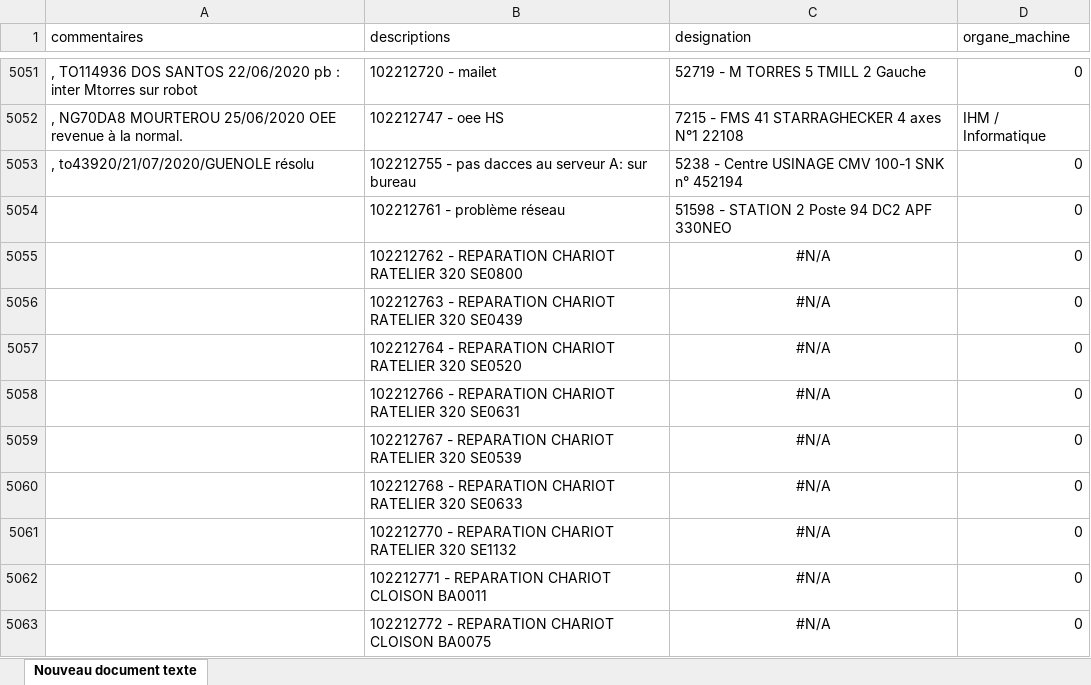
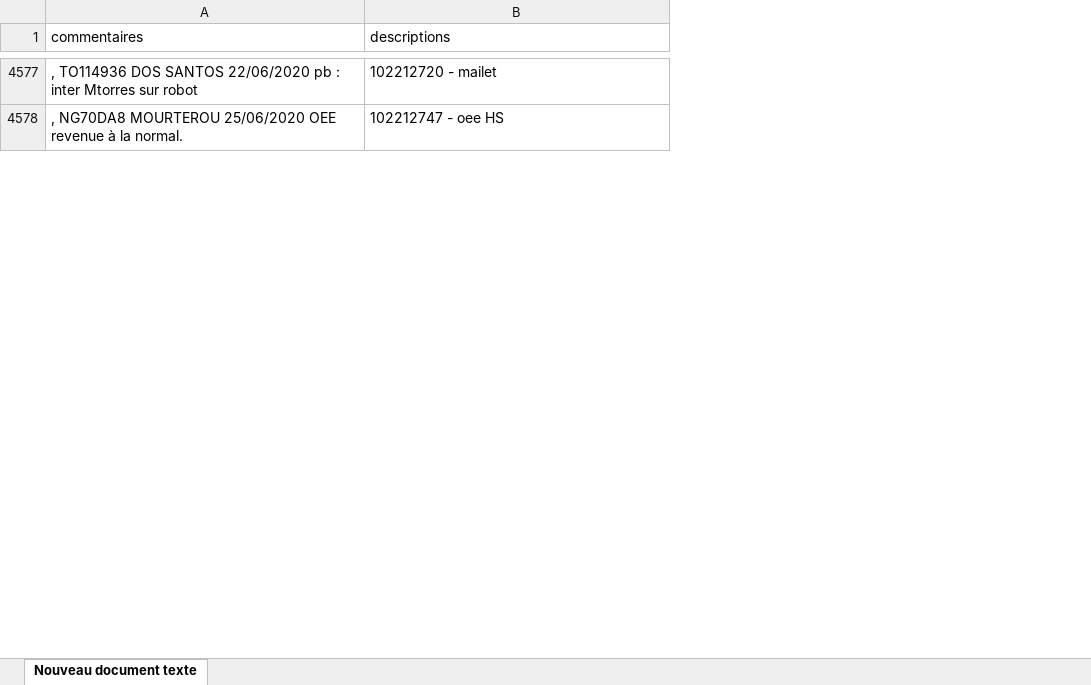
Before and after one commit to actemium-mt/bee_boy, an Excel workbook: Nouveau document texte.xlsx, sheet Nouveau document texte, drawn as a sheet; only a part is shown, gaps mark what is left out; values as stored, in another font and other column widths than the file's, no borders; the diff covers the shown part only; the diff names each change by its address in the sheet, - before the commit and + after, or states it on an @@ line.

Commit message:
mise a jour des donnes (colonne nom machine + com)

```diff
--- a/Nouveau document texte.xlsx (sheet Nouveau document texte)
+++ b/Nouveau document texte.xlsx (sheet Nouveau document texte)
-column C (designation), rows 5051-5052: 52719 - M TORRES 5 TMILL 2 Gauche | 7215 - FMS 41 STARRAGHECKER 4 axes N°1 22108
-column D (organe_machine), rows 5051-5052: 0 | IHM / Informatique
-row 5053: , to43920/21/07/2020/GUENOLE résolu | 102212755 - pas dacces au serveur A: sur bureau | 5238 - Centre USINAGE CMV 100-1 SNK n° 452194 | 0
-row 5054:  | 102212761 - problème réseau | 51598 - STATION 2 Poste 94 DC2 APF 330NEO | 0
-row 5055:  | 102212762 - REPARATION CHARIOT RATELIER 320 SE0800 | #N/A | 0
-row 5056:  | 102212763 - REPARATION CHARIOT RATELIER 320 SE0439 | #N/A | 0
-row 5057:  | 102212764 - REPARATION CHARIOT RATELIER 320 SE0520 | #N/A | 0
-row 5058:  | 102212766 - REPARATION CHARIOT RATELIER 320 SE0631 | #N/A | 0
-row 5059:  | 102212767 - REPARATION CHARIOT RATELIER 320 SE0539 | #N/A | 0
-row 5060:  | 102212768 - REPARATION CHARIOT RATELIER 320 SE0633 | #N/A | 0
-row 5061:  | 102212770 - REPARATION CHARIOT RATELIER 320 SE1132 | #N/A | 0
-row 5062:  | 102212771 - REPARATION CHARIOT CLOISON BA0011 | #N/A | 0
-row 5063:  | 102212772 - REPARATION CHARIOT CLOISON BA0075 | #N/A | 0
```
Also changed, not shown: 554 removed rows elsewhere in this sheet, 1 other file.
